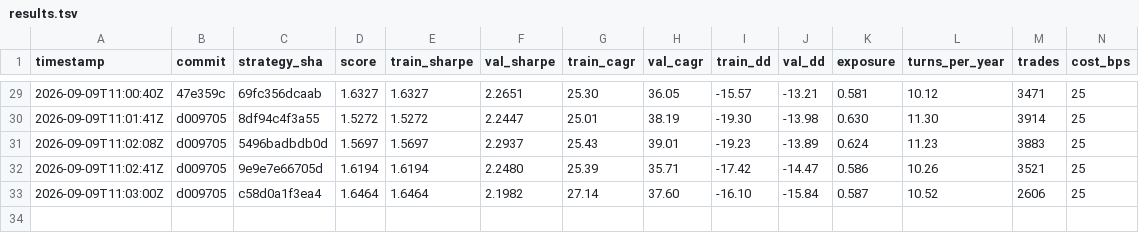
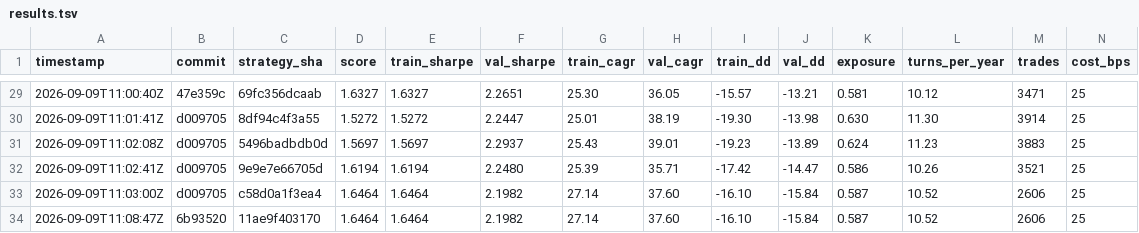
Before and after one commit to rajvermacas/market-research-1, a TSV file: autoresearch/results.tsv, drawn as a sheet; only a part is shown, gaps mark what is left out; rows hold the shown columns only; the diff names each change by its address in the sheet, - before the commit and + after, or states it on an @@ line.

```diff
--- a/autoresearch/results.tsv
+++ b/autoresearch/results.tsv
+row 34: 2026-09-09T11:08:47Z | 6b93520 | 11ae9f403170 | 1.6464 | 1.6464 | 2.1982 | 27.14 | 37.60 | -16.10 | -15.84 | 0.587 | 10.52 | 2606 | 25
```
Also changed, not shown: 3 other files.
